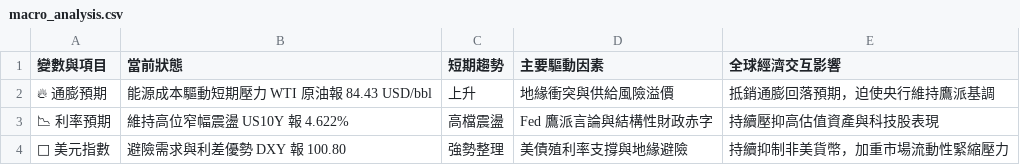
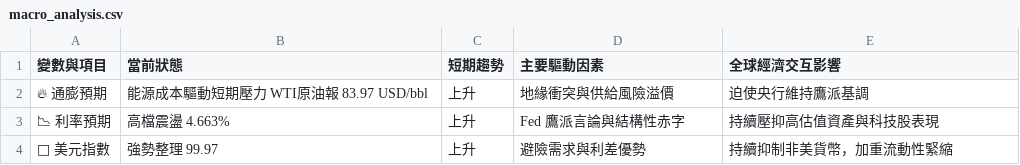
Before and after one commit to soga52-rgb/macro-dashboard, a CSV file: macro_analysis.csv, drawn as a sheet.

```diff
--- a/macro_analysis.csv
+++ b/macro_analysis.csv
@@ -1,4 +1,4 @@
 變數與項目,當前狀態,短期趨勢,主要驅動因素,全球經濟交互影響
-🔥 通膨預期,能源成本驅動短期壓力 WTI 原油報 84.43 USD/bbl,上升,地緣衝突與供給風險溢價,抵銷通膨回落預期，迫使央行維持鷹派基調
-📉 利率預期,維持高位窄幅震盪 US10Y 報 4.622%,高檔震盪,Fed 鷹派言論與結構性財政赤字,持續壓抑高估值資產與科技股表現
-🦅 美元指數,避險需求與利差優勢 DXY 報 100.80,強勢整理,美債殖利率支撐與地緣避險,持續抑制非美貨幣，加重市場流動性緊縮壓力
+🔥 通膨預期,能源成本驅動短期壓力 WTI原油報 83.97 USD/bbl,上升,地緣衝突與供給風險溢價,迫使央行維持鷹派基調
+📉 利率預期,高檔震盪 4.663%,上升,Fed 鷹派言論與結構性赤字,持續壓抑高估值資產與科技股表現
+🦅 美元指數,強勢整理 99.97,上升,避險需求與利差優勢,持續抑制非美貨幣，加重流動性緊縮
```
Also changed, not shown: 3 other files.
